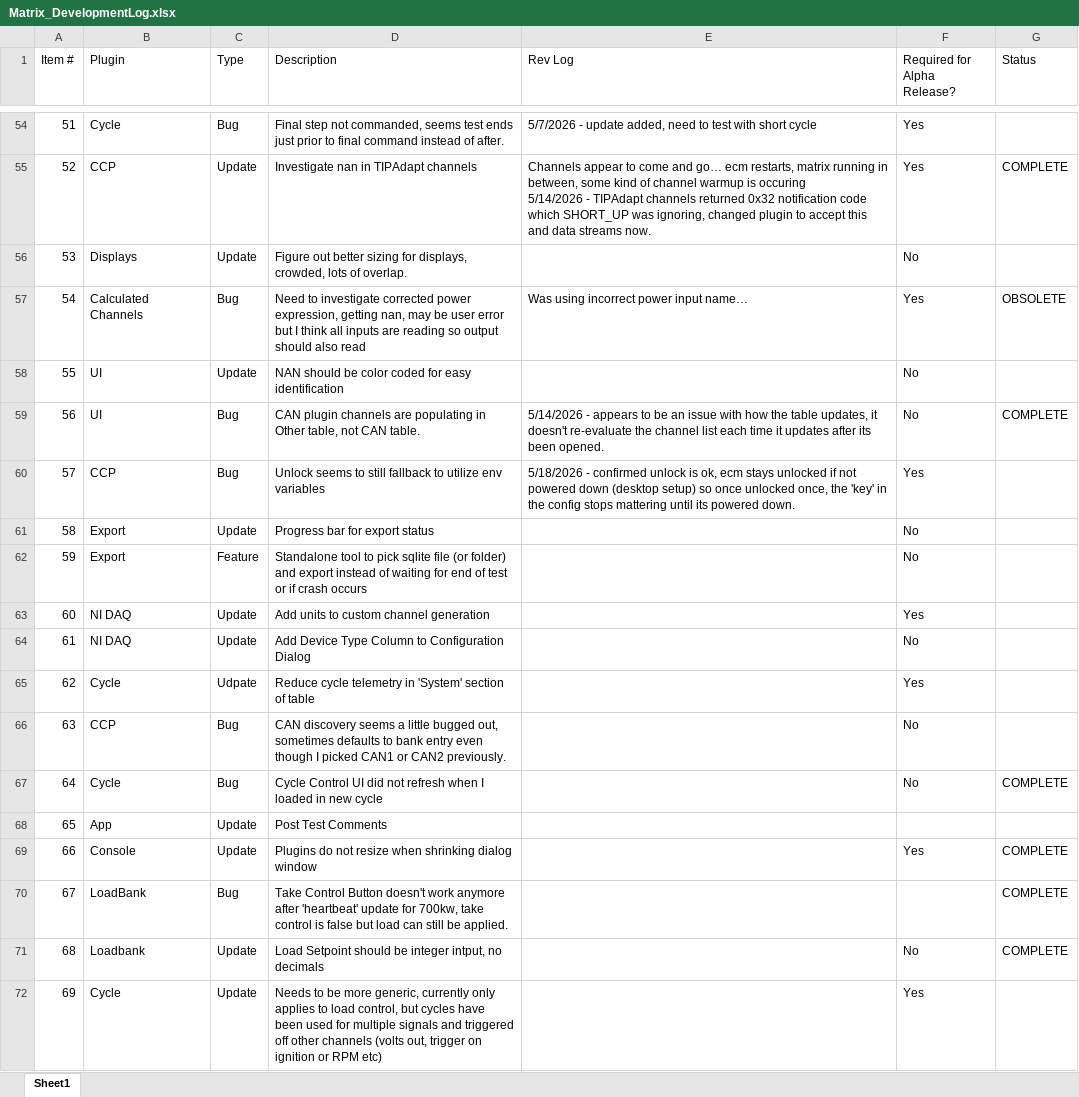
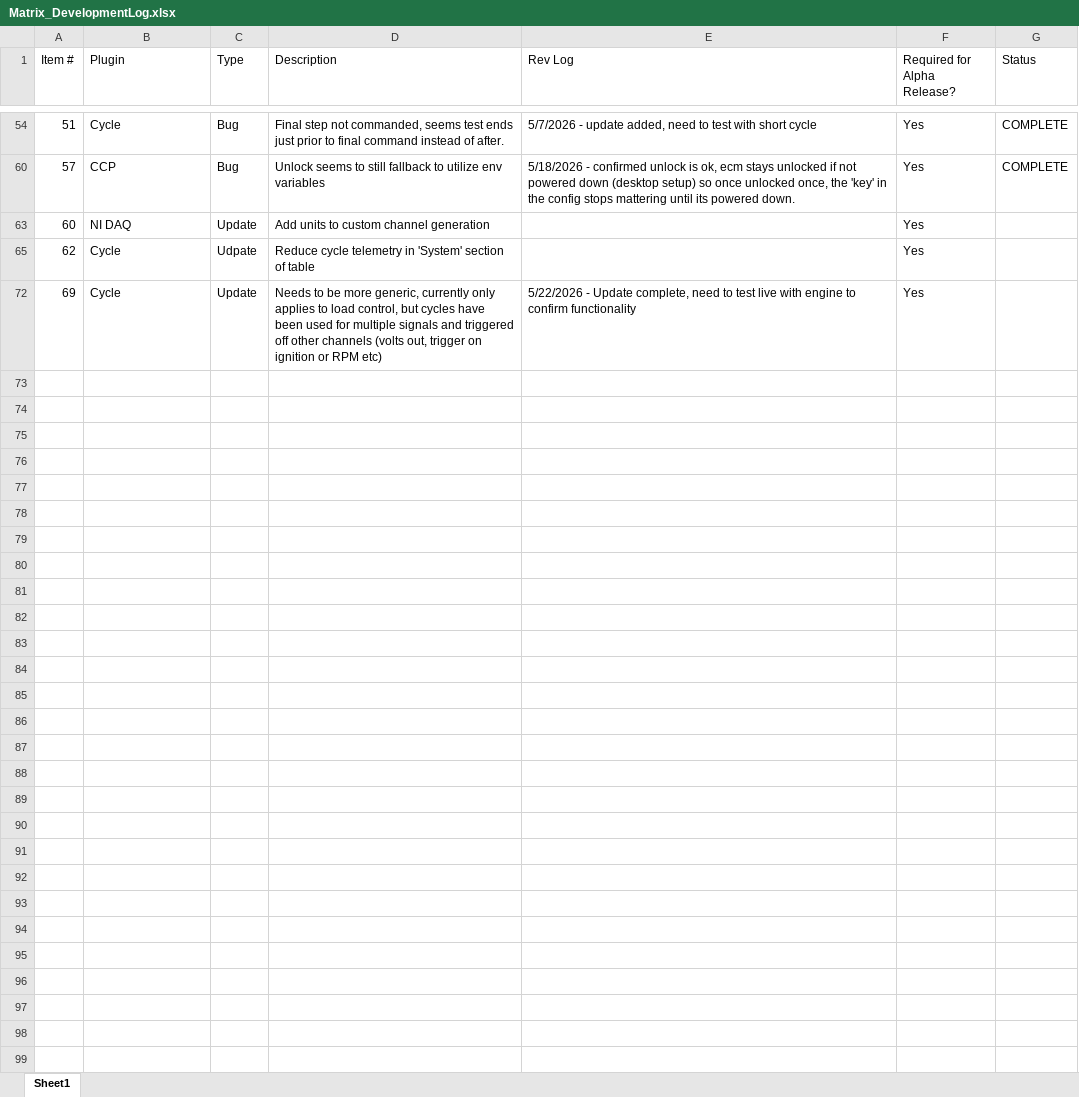
Before and after one commit to wyxfhb/Matrix-DAQ-Reloaded, an Excel workbook: Matrix_DevelopmentLog.xlsx, sheet Sheet1, drawn as a sheet; only a part is shown, gaps mark what is left out; values as stored, in another font and other column widths than the file's, no borders; ↵ is a line break in a cell; the diff covers the shown part only; the diff names each change by its address in the sheet, - before the commit and + after, or states it on an @@ line.

```diff
--- a/Matrix_DevelopmentLog.xlsx (sheet Sheet1)
+++ b/Matrix_DevelopmentLog.xlsx (sheet Sheet1)
-G54 (Status): (empty)
+G54 (Status): COMPLETE
@@ row 55 hidden: 52 | CCP | Update | Investigate nan in TIPAdapt channels | Channels appear to come and go… ecm restarts, matrix running in between, some kind of channel warmup is occuring ↵ 5/14/2026 - TIPAdapt channels returned 0x32 notification code which SHORT_UP was ignoring, changed plugin to accept this and data streams now. | Yes | COMPLETE @@
@@ row 56 hidden: 53 | Displays | Update | Figure out better sizing for displays, crowded, lots of overlap. |  | No @@
@@ row 57 hidden: 54 | Calculated Channels | Bug | Need to investigate corrected power expression, getting nan, may be user error but I think all inputs are reading so output should also read | Was using incorrect power input name… | Yes | OBSOLETE @@
@@ row 58 hidden: 55 | UI | Update | NAN should be color coded for easy identification |  | No @@
@@ row 59 hidden: 56 | UI | Bug | CAN plugin channels are populating in Other table, not CAN table. | 5/14/2026 - appears to be an issue with how the table updates, it doesn't re-evaluate the channel list each time it updates after its been opened. | No | COMPLETE @@
-G60 (Status): (empty)
+G60 (Status): COMPLETE
@@ row 61 hidden: 58 | Export | Update | Progress bar for export status |  | No @@
@@ row 62 hidden: 59 | Export | Feature | Standalone tool to pick sqlite file (or folder) and export instead of waiting for end of test or if crash occurs |  | No @@
@@ row 64 hidden: 61 | NI DAQ | Update | Add Device Type Column to Configuration Dialog |  | No @@
@@ row 66 hidden: 63 | CCP | Bug | CAN discovery seems a little bugged out, sometimes defaults to bank entry even though I picked CAN1 or CAN2 previously. |  | No @@
@@ row 67 hidden: 64 | Cycle | Bug | Cycle Control UI did not refresh when I loaded in new cycle |  | No | COMPLETE @@
@@ row 68 hidden: 65 | App | Update | Post Test Comments @@
@@ row 69 hidden: 66 | Console | Update | Plugins do not resize when shrinking dialog window |  | Yes | COMPLETE @@
@@ row 70 hidden: 67 | LoadBank | Bug | Take Control Button doesn't work anymore after 'heartbeat' update for 700kw, take control is false but load can still be applied. |  |  | COMPLETE @@
@@ row 71 hidden: 68 | Loadbank | Update | Load Setpoint should be integer intput, no decimals |  | No | COMPLETE @@
-E72 (Rev Log): (empty)
+E72 (Rev Log): 5/22/2026 - Update complete, need to test live with engine to confirm functionality
```
Also changed, not shown: 47 hidden or unhidden rows and 1 edited cell elsewhere in this sheet, 9 other files.
